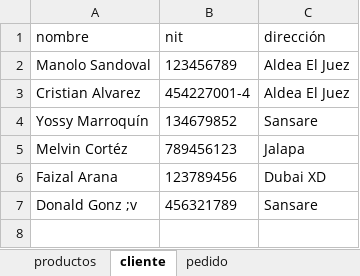
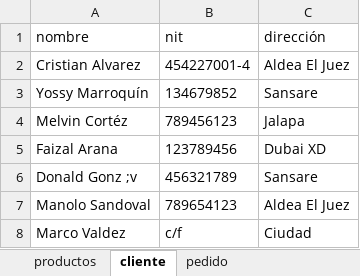
Before and after one commit to DonaldGonz02/Proyecto-Algoritmos-2.0, an Excel workbook: Inventario.xlsx, sheet cliente, drawn as a sheet; values as stored, in another font and other column widths than the file's, no borders; removed rows and columns are numbered as before the commit, all else as after; the diff names each change by its address in the sheet, - before the commit and + after, or states it on an @@ line.

```diff
--- a/Inventario.xlsx (sheet cliente)
+++ b/Inventario.xlsx (sheet cliente)
-row 2: Manolo Sandoval | 123456789 | Aldea El Juez
+row 7: Manolo Sandoval | 789654123 | Aldea El Juez
+row 8: Marco Valdez | c/f | Ciudad
```
Also changed, not shown: sheet productos, sheet pedido, 2 other files.
